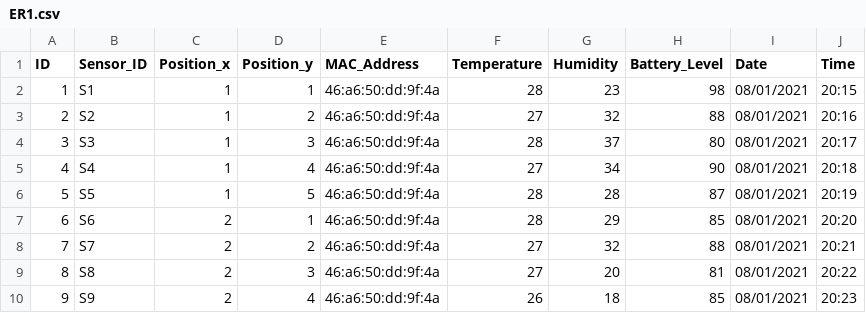
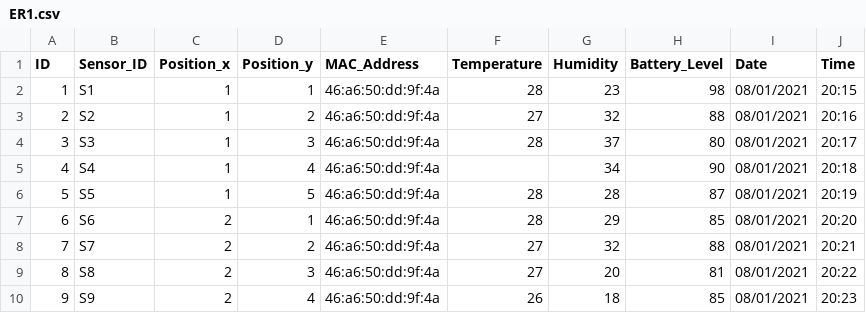
Before and after one commit to viviansunmola1/Run-The-Service---Tempurature-Sensors-, a CSV file: ER1.csv, drawn as a sheet; only a part is shown.

Commit message:
add NaN values and represent it on heatmap for ER1

```diff
--- a/ER1.csv
+++ b/ER1.csv
@@ -4,3 +4,3 @@
 3,S3,1,3,46:a6:50:dd:9f:4a,28,37,80,08/01/2021,20:17
-4,S4,1,4,46:a6:50:dd:9f:4a,27,34,90,08/01/2021,20:18
+4,S4,1,4,46:a6:50:dd:9f:4a, ,34,90,08/01/2021,20:18
 5,S5,1,5,46:a6:50:dd:9f:4a,28,28,87,08/01/2021,20:19
```
Also changed, not shown: ER3.csv, 1 other file.
